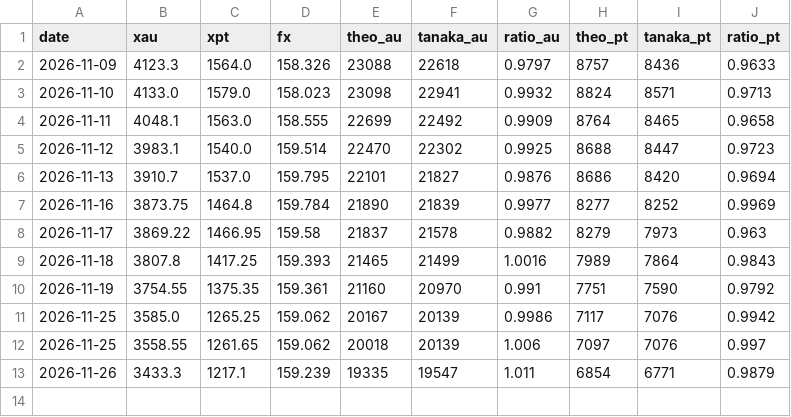
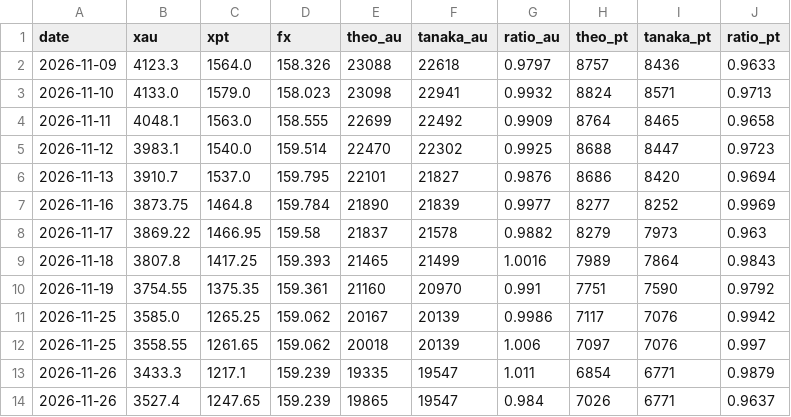
Before and after one commit to j8w6nyvmcj-droid/kin-tedori, a CSV file: data/compare.csv, drawn as a sheet; the diff names each change by its address in the sheet, - before the commit and + after, or states it on an @@ line.

```diff
--- a/data/compare.csv
+++ b/data/compare.csv
+row 14: 2026-11-26 | 3527.4 | 1247.65 | 159.239 | 19865 | 19547 | 0.984 | 7026 | 6771 | 0.9637
```
Also changed, not shown: data/history.csv, data/stores.csv, 1 other file.
